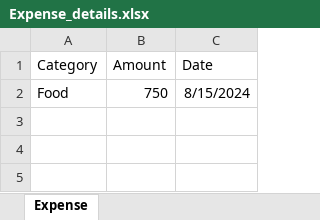
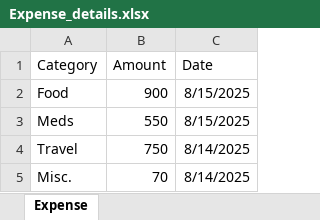
Before and after one commit to R-o-h-i-n/Expense-Tracker, an Excel workbook: Backend/Expense_details.xlsx, sheet Expense, drawn as a sheet; values as stored, in another font and other column widths than the file's, no borders; the diff names each change by its address in the sheet, - before the commit and + after, or states it on an @@ line.

```diff
--- a/Backend/Expense_details.xlsx (sheet Expense)
+++ b/Backend/Expense_details.xlsx (sheet Expense)
-B2 (Amount): 750
+B2 (Amount): 900
-C2 (Date): 8/15/2024
+C2 (Date): 8/15/2025
+row 3: Meds | 550 | 8/15/2025
+row 4: Travel | 750 | 8/14/2025
+row 5: Misc. | 70 | 8/14/2025
```
Also changed, not shown: Backend/income_details.xlsx.
